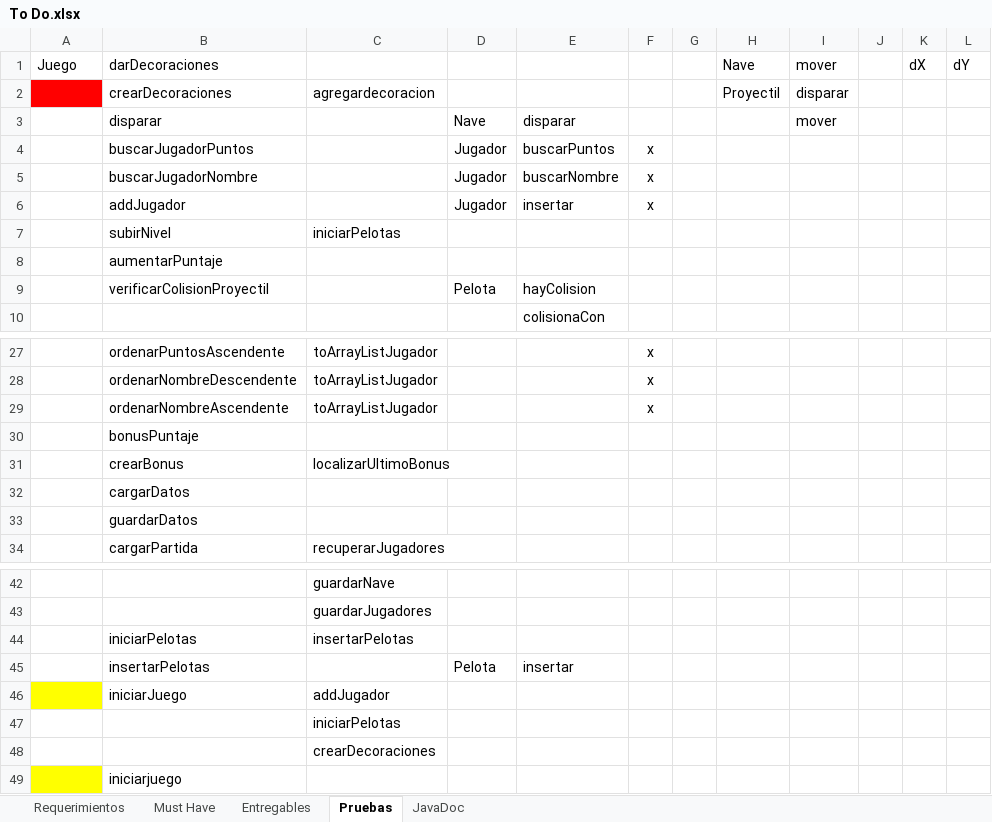
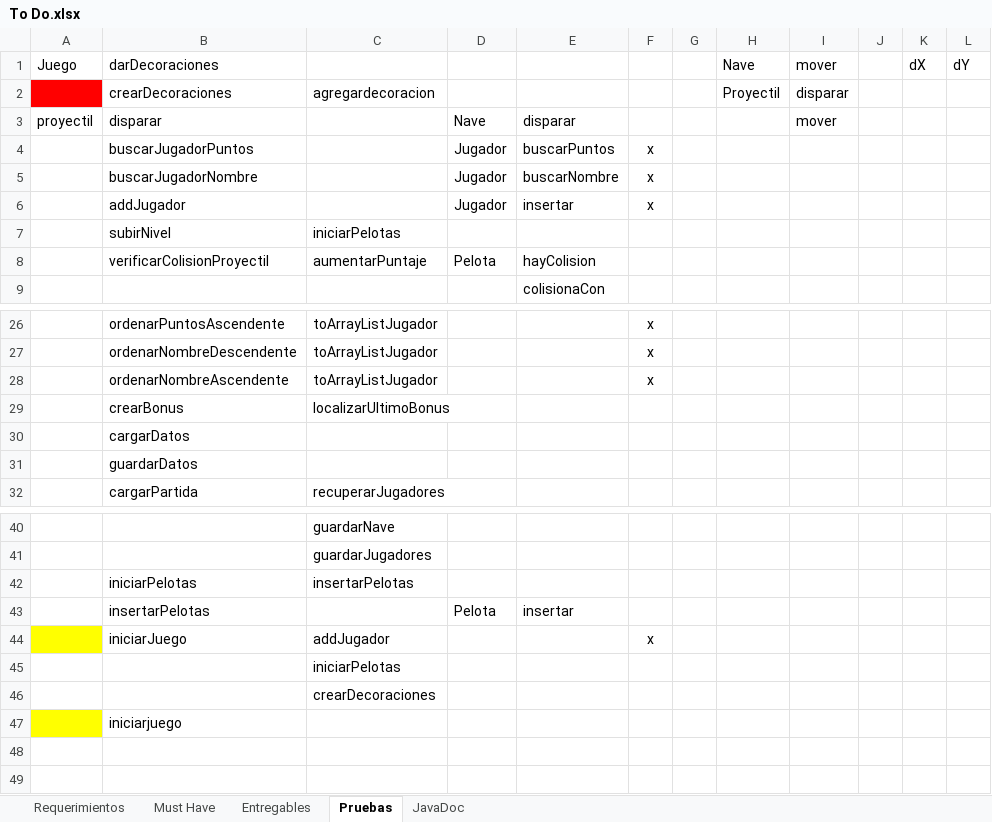
Before and after one commit to Javtor/proyecto-apo2, an Excel workbook: To Do.xlsx, sheet Pruebas, drawn as a sheet; only a part is shown, gaps mark what is left out; values as stored, in another font and other column widths than the file's, no borders; conditional formats not drawn; removed rows and columns are numbered as before the commit, all else as after; the diff names each change by its address in the sheet, - before the commit and + after, or states it on an @@ line.

Commit message:
Diseño de pruebas para el método iniciarJuego

```diff
--- a/To Do.xlsx (sheet Pruebas)
+++ b/To Do.xlsx (sheet Pruebas)
-A3: (empty)
+A3: proyectil
-row 8:  | aumentarPuntaje
-C8: (empty)
+C8: aumentarPuntaje
-row 30:  | bonusPuntaje
-F44: (empty)
+F44: x
```
Also changed, not shown: sheet JavaDoc, 2 other files.
